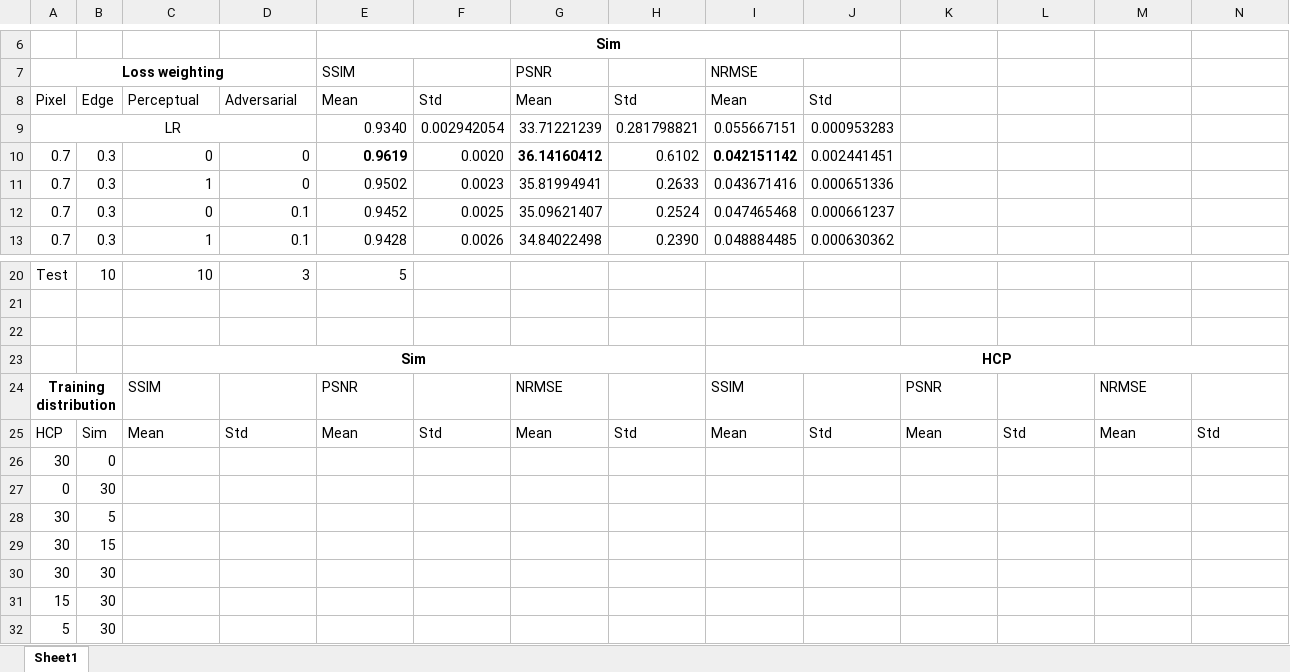
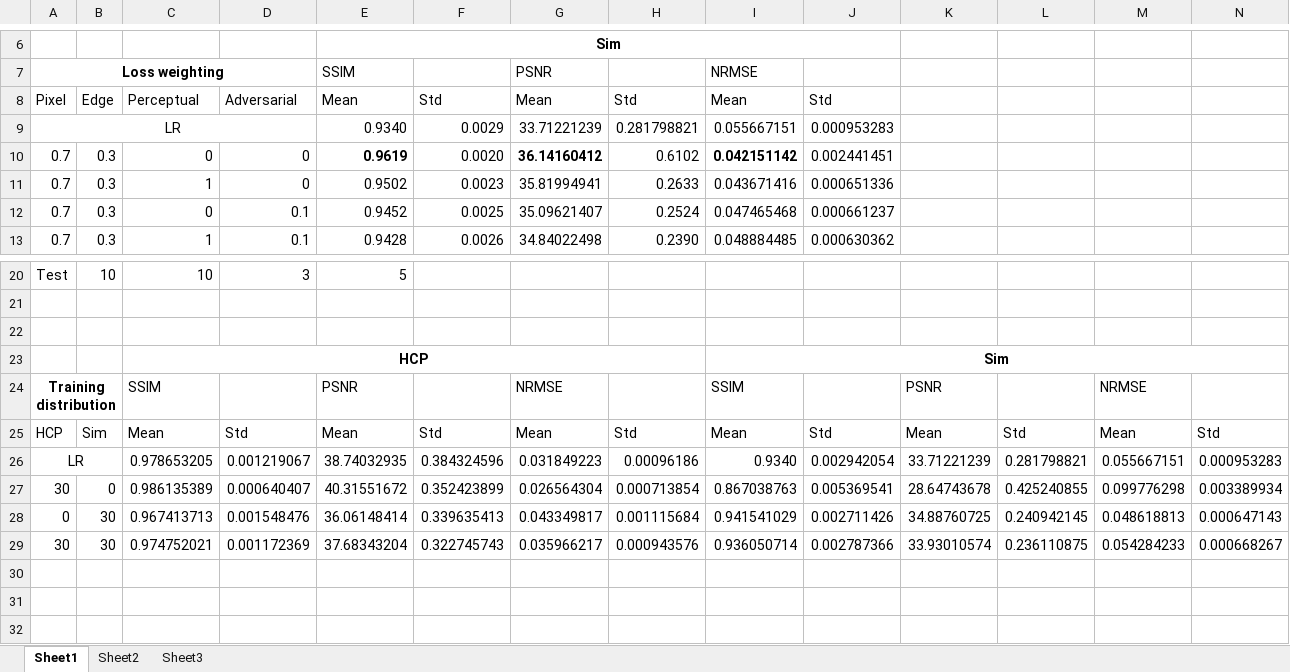
Before and after one commit to rienboonstoppel/SRGan, an Excel workbook: results.xlsx, sheet Sheet1, drawn as a sheet; only a part is shown, gaps mark what is left out; values as stored, in another font and other column widths than the file's, no borders; removed rows and columns are numbered as before the commit, all else as after; rows hold the shown columns only; the diff names each change by its address in the sheet, - before the commit and + after, or states it on an @@ line.

```diff
--- a/results.xlsx (sheet Sheet1)
+++ b/results.xlsx (sheet Sheet1)
+sheet tab: Sheet2
+sheet tab: Sheet3
-F9: 0.002942054
+F9: 0.0029
-row 23:  |  | Sim |  |  |  |  |  | HCP
+row 23:  |  | HCP |  |  |  |  |  | Sim
-row 26: 30 | 0
-row 27: 0 | 30
-row 28: 30 | 5
-row 29: 30 | 15
-row 30: 30 | 30
-row 31: 15 | 30
-row 32: 5 | 30
+row 26: LR |  | 0.978653205 | 0.001219067 | 38.74032935 | 0.384324596 | 0.031849223 | 0.00096186 | 0.9340 | 0.002942054 | 33.71221239 | 0.281798821 | 0.055667151 | 0.000953283
+row 27: 30 | 0 | 0.986135389 | 0.000640407 | 40.31551672 | 0.352423899 | 0.026564304 | 0.000713854 | 0.867038763 | 0.005369541 | 28.64743678 | 0.425240855 | 0.099776298 | 0.003389934
+row 28: 0 | 30 | 0.967413713 | 0.001548476 | 36.06148414 | 0.339635413 | 0.043349817 | 0.001115684 | 0.941541029 | 0.002711426 | 34.88760725 | 0.240942145 | 0.048618813 | 0.000647143
+row 29: 30 | 30 | 0.974752021 | 0.001172369 | 37.68343204 | 0.322745743 | 0.035966217 | 0.000943576 | 0.936050714 | 0.002787366 | 33.93010574 | 0.236110875 | 0.054284233 | 0.000668267
```
Also changed, not shown: 8 other files.
